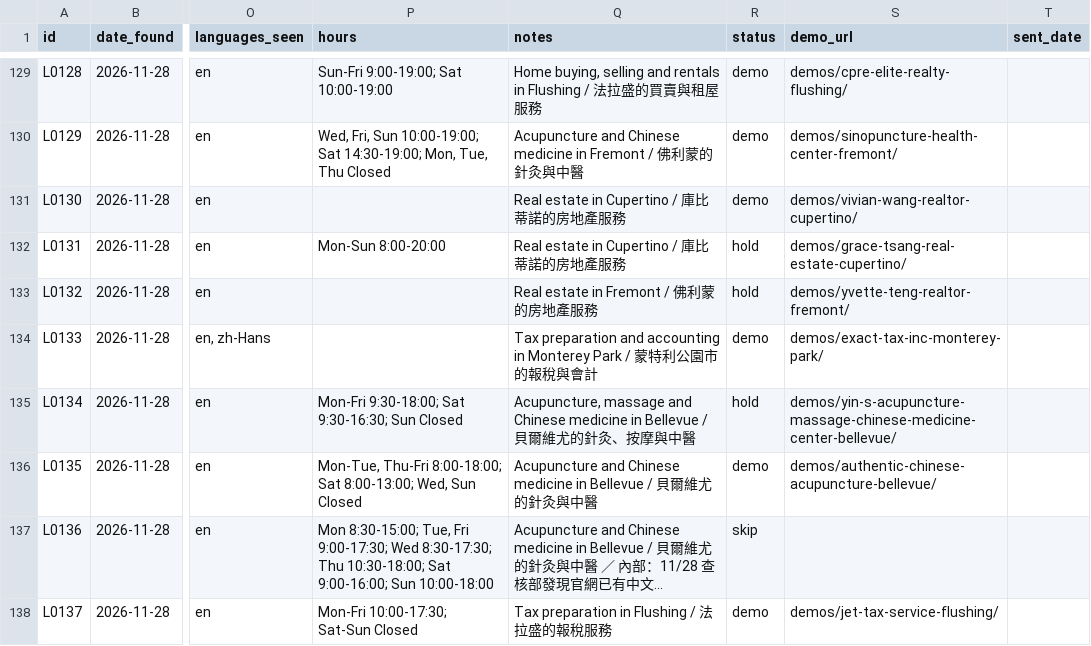
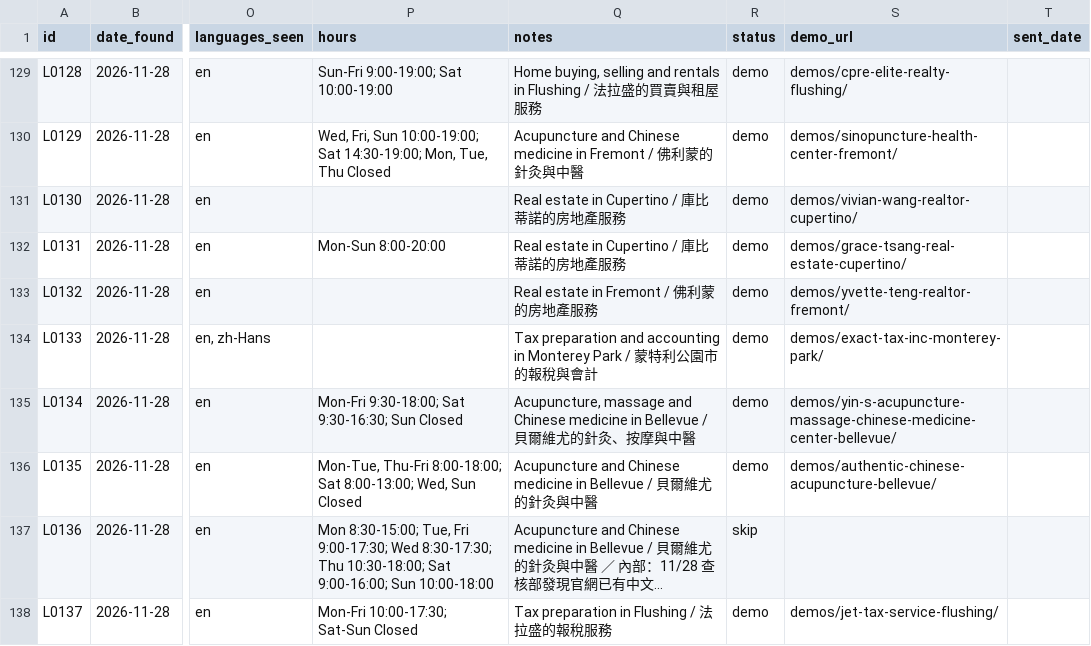
Before and after one commit to a0955072107-bit/-, a CSV file: sales/outreach/leads.csv, drawn as a sheet; only a part is shown, gaps mark what is left out; long unchanged cells end in …; the diff names each change by its address in the sheet, - before the commit and + after, or states it on an @@ line.

```diff
--- a/sales/outreach/leads.csv
+++ b/sales/outreach/leads.csv
-R132:R133 (status): hold
+R132:R133 (status): demo
-R135 (status): hold
+R135 (status): demo
```
Also changed, not shown: 1 other file.
